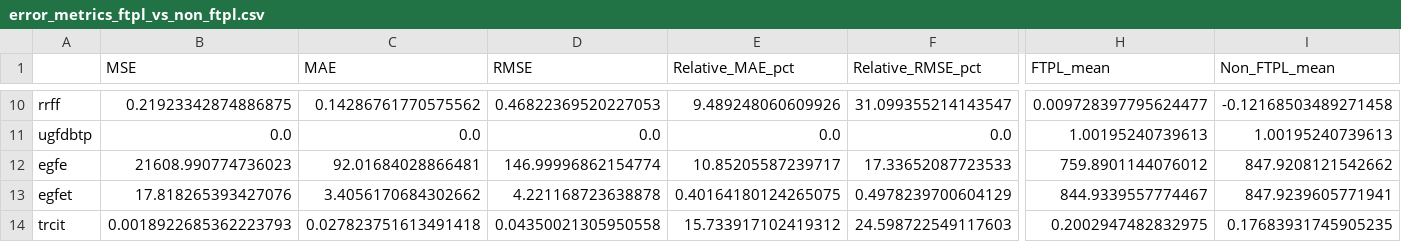
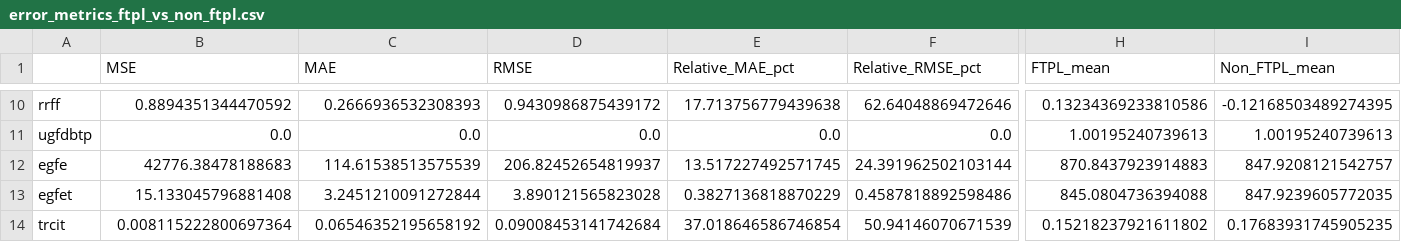
Before and after one commit to matyascorvinus/RL_FRBUS, a CSV file: demos/error_metrics_ftpl_vs_non_ftpl.csv, drawn as a sheet; only a part is shown, gaps mark what is left out; the diff covers the shown part only; the diff names each change by its address in the sheet, - before the commit and + after, or states it on an @@ line.

Commit message:
Update economic variable definitions across XML files and simulation data
- Adjusted equations in `EGFE.xml`, `TRCIT.xml`, and `TRPTX.xml` to replace `rfrs10` with `rg10`, enhancing consistency in economic modeling.
- Updated simulation data files `combined_sim_data_ftpl_vs_non_ftpl.csv`, `error_metrics_ftpl_vs_non_ftpl.csv`, `sim_ftpl.csv`, and `sim_non_ftpl.csv` to reflect the latest metrics and variable definitions.
- Modified `model_FRBUS_FTPL.xml` to align with recent updates in variable definitions and equations, ensuring accuracy across models.

```diff
--- a/demos/error_metrics_ftpl_vs_non_ftpl.csv
+++ b/demos/error_metrics_ftpl_vs_non_ftpl.csv
-B10 (MSE): 0.21923342874886875
+B10 (MSE): 0.8894351344470592
-C10 (MAE): 0.14286761770575562
+C10 (MAE): 0.2666936532308393
-D10 (RMSE): 0.46822369520227053
+D10 (RMSE): 0.9430986875439172
-E10 (Relative_MAE_pct): 9.489248060609926
+E10 (Relative_MAE_pct): 17.713756779439638
-F10 (Relative_RMSE_pct): 31.099355214143547
+F10 (Relative_RMSE_pct): 62.64048869472646
-H10 (FTPL_mean): 0.009728397795624477
+H10 (FTPL_mean): 0.13234369233810586
-I10 (Non_FTPL_mean): -0.12168503489271458
+I10 (Non_FTPL_mean): -0.12168503489274395
-B12 (MSE): 21608.990774736023
+B12 (MSE): 42776.38478188683
-C12 (MAE): 92.01684028866481
+C12 (MAE): 114.61538513575539
-D12 (RMSE): 146.99996862154774
+D12 (RMSE): 206.82452654819937
-E12 (Relative_MAE_pct): 10.85205587239717
+E12 (Relative_MAE_pct): 13.517227492571745
-F12 (Relative_RMSE_pct): 17.33652087723533
+F12 (Relative_RMSE_pct): 24.391962502103144
-H12 (FTPL_mean): 759.8901144076012
+H12 (FTPL_mean): 870.8437923914883
-I12 (Non_FTPL_mean): 847.9208121542662
+I12 (Non_FTPL_mean): 847.9208121542757
-B13 (MSE): 17.818265393427076
+B13 (MSE): 15.133045796881408
-C13 (MAE): 3.4056170684302662
+C13 (MAE): 3.2451210091272844
-D13 (RMSE): 4.221168723638878
+D13 (RMSE): 3.890121565823028
-E13 (Relative_MAE_pct): 0.40164180124265075
+E13 (Relative_MAE_pct): 0.3827136818870229
-F13 (Relative_RMSE_pct): 0.4978239700604129
+F13 (Relative_RMSE_pct): 0.4587818892598486
-H13 (FTPL_mean): 844.9339557774467
+H13 (FTPL_mean): 845.0804736394088
-I13 (Non_FTPL_mean): 847.9239605771941
+I13 (Non_FTPL_mean): 847.9239605772035
-B14 (MSE): 0.0018922685362223793
+B14 (MSE): 0.008115222800697364
-C14 (MAE): 0.027823751613491418
+C14 (MAE): 0.06546352195658192
-D14 (RMSE): 0.04350021305950558
+D14 (RMSE): 0.09008453141742684
-E14 (Relative_MAE_pct): 15.733917102419312
+E14 (Relative_MAE_pct): 37.018646586746854
-F14 (Relative_RMSE_pct): 24.598722549117603
+F14 (Relative_RMSE_pct): 50.94146070671539
-H14 (FTPL_mean): 0.2002947482832975
+H14 (FTPL_mean): 0.15218237921611802
```
Also changed, not shown: 62 edited cells elsewhere in this file, RL_FRBUS_Frontend/combined_sim_data_ftpl_vs_non_ftpl.csv, 6 other files.
